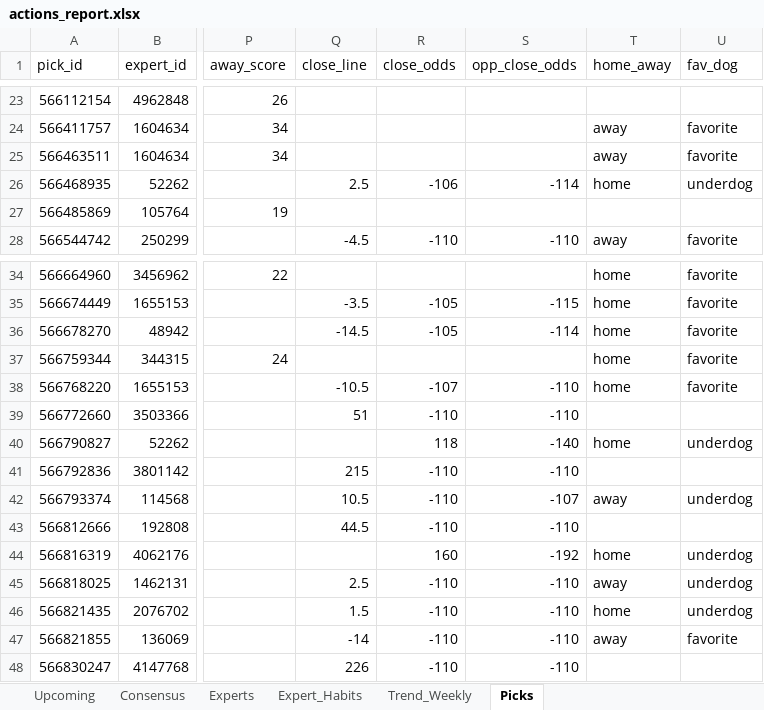
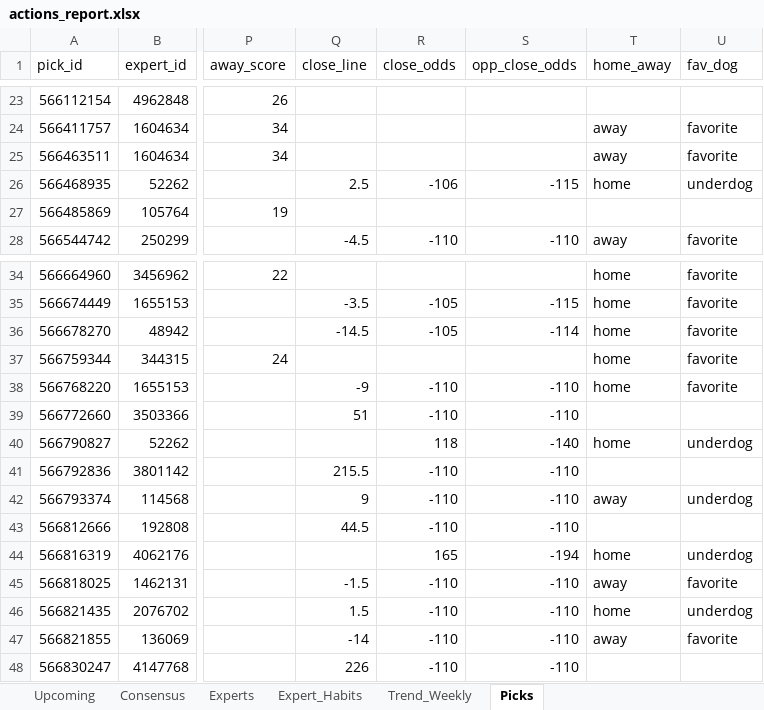
Before and after one commit to hnguyen76/actions-tracker, an Excel workbook: reports/actions_report.xlsx, sheet Picks, drawn as a sheet; only a part is shown, gaps mark what is left out; values as stored, in another font and other column widths than the file's, no borders; the diff names each change by its address in the sheet, - before the commit and + after, or states it on an @@ line.

Commit message:
data: update 2026-11-09 18:45

```diff
--- a/reports/actions_report.xlsx (sheet Picks)
+++ b/reports/actions_report.xlsx (sheet Picks)
-S26 (opp_close_odds): -114
+S26 (opp_close_odds): -115
-Q38 (close_line): -10.5
+Q38 (close_line): -9
-R38 (close_odds): -107
+R38 (close_odds): -110
-Q41 (close_line): 215
+Q41 (close_line): 215.5
-Q42 (close_line): 10.5
+Q42 (close_line): 9
-S42 (opp_close_odds): -107
+S42 (opp_close_odds): -110
-R44 (close_odds): 160
+R44 (close_odds): 165
-S44 (opp_close_odds): -192
+S44 (opp_close_odds): -194
-Q45 (close_line): 2.5
+Q45 (close_line): -1.5
-U45 (fav_dog): underdog
+U45 (fav_dog): favorite
```
Also changed, not shown: sheet Expert_Habits, site/actions_report.xlsx, 2 other files.
